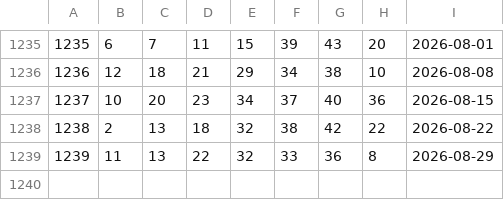
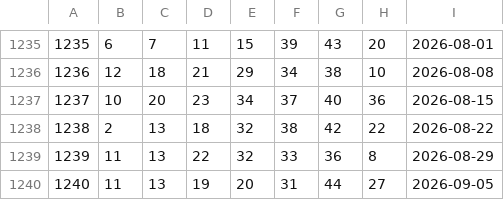
Before and after one commit to fadongkwon-soft/fadongkwon-soft.github.io, a CSV file: kr645_rounds.csv, drawn as a sheet; only a part is shown, gaps mark what is left out; the diff names each change by its address in the sheet, - before the commit and + after, or states it on an @@ line.

```diff
--- a/kr645_rounds.csv
+++ b/kr645_rounds.csv
+row 1240: 1240 | 11 | 13 | 19 | 20 | 31 | 44 | 27 | 2026-09-05
```
